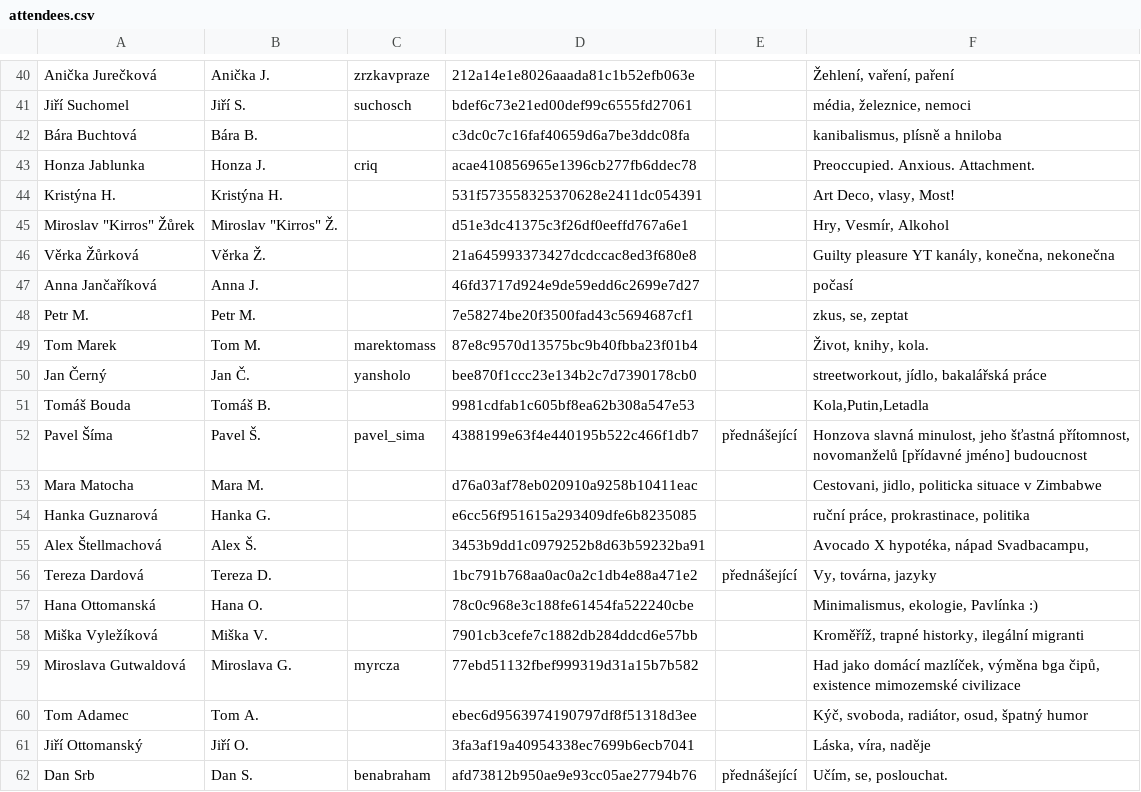
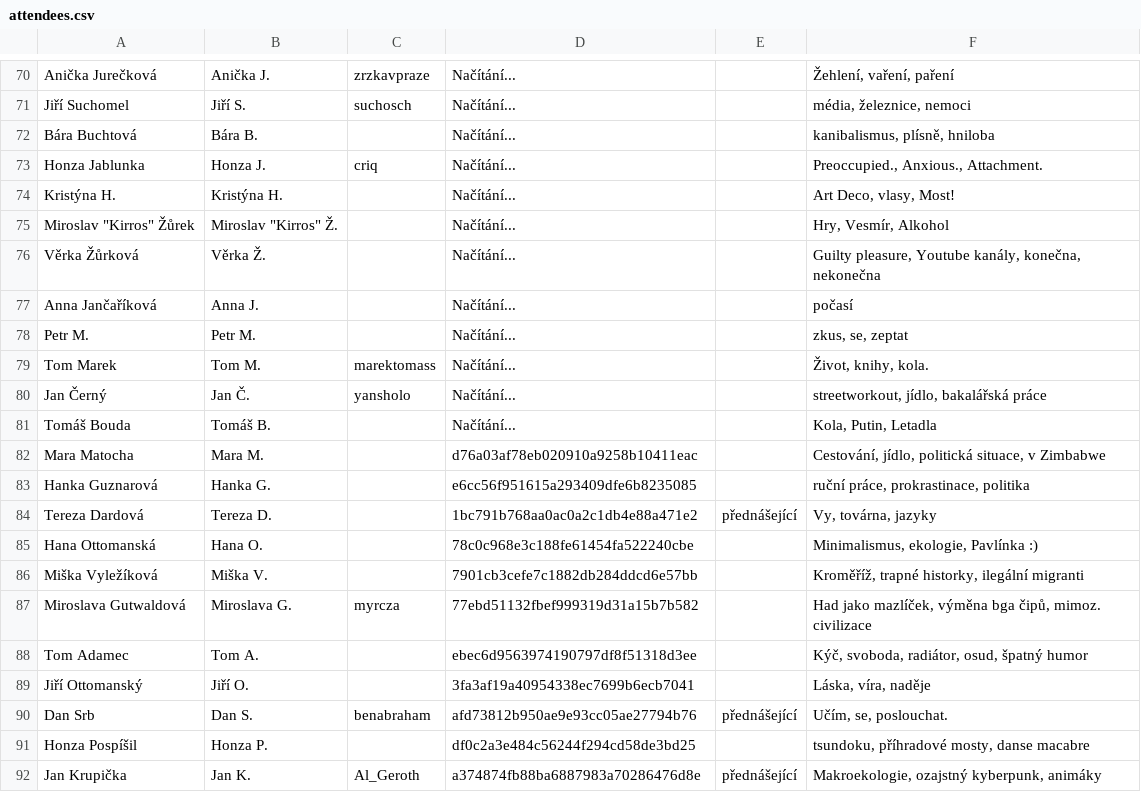
Before and after one commit to jan-martinek/svatbarcamp, a CSV file: attendees.csv, drawn as a sheet; only a part is shown, gaps mark what is left out; the shorter side is filled out with more unchanged rows; removed rows and columns are numbered as before the commit, all else as after; the diff covers the shown part only; the diff names each change by its address in the sheet, - before the commit and + after, or states it on an @@ line.

```diff
--- a/attendees.csv
+++ b/attendees.csv
-D70: 212a14e1e8026aaada81c1b52efb063e
+D70: Načítání...
-D71: bdef6c73e21ed00def99c6555fd27061
+D71: Načítání...
-D72: c3dc0c7c16faf40659d6a7be3ddc08fa
+D72: Načítání...
-F72: kanibalismus, plísně a hniloba
+F72: kanibalismus, plísně, hniloba
-D73: acae410856965e1396cb277fb6ddec78
+D73: Načítání...
-F73: Preoccupied. Anxious. Attachment.
+F73: Preoccupied., Anxious., Attachment.
-D74: 531f573558325370628e2411dc054391
+D74: Načítání...
-D75: d51e3dc41375c3f26df0eeffd767a6e1
+D75: Načítání...
-D76: 21a645993373427dcdccac8ed3f680e8
+D76: Načítání...
-F76: Guilty pleasure YT kanály, konečna,…
+F76: Guilty pleasure, Youtube kanály, konečna,…
-D77: 46fd3717d924e9de59edd6c2699e7d27
+D77: Načítání...
-D78: 7e58274be20f3500fad43c5694687cf1
+D78: Načítání...
-D79: 87e8c9570d13575bc9b40fbba23f01b4
+D79: Načítání...
-D80: bee870f1ccc23e134b2c7d7390178cb0
+D80: Načítání...
-D81: 9981cdfab1c605bf8ea62b308a547e53
+D81: Načítání...
-F81: Kola,Putin,Letadla
+F81: Kola, Putin, Letadla
-row 52: Pavel Šíma | Pavel Š. | pavel_sima | 4388199e63f4e440195b522c466f1db7 | přednášející | Honzova slavná minulost, jeho šťastná přítomnost, novomanželů [přídavné jméno] budoucnost
-F82: Cestovani, jidlo, politicka situace v Zimbabwe
+F82: Cestování, jídlo, politická situace, v Zimbabwe
-row 55: Alex Štellmachová | Alex Š. |  | 3453b9dd1c0979252b8d63b59232ba91 |  | Avocado X hypotéka, nápad Svadbacampu,
-F87: Had jako domácí mazlíček, výměna bga čipů, existence mimozemské civilizace
+F87: Had jako mazlíček, výměna bga čipů, mimoz. civilizace
```
Also changed, not shown: 9 added rows, 4 removed rows, 26 moved rows and 48 edited cells elsewhere in this file, 2 other files.
